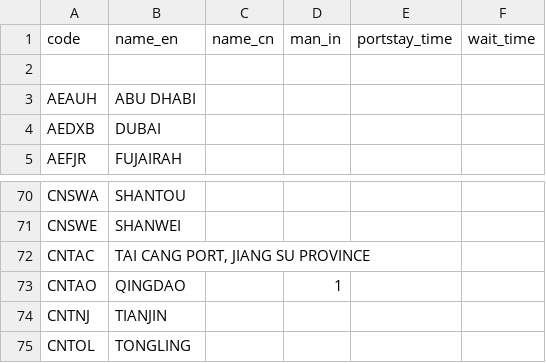
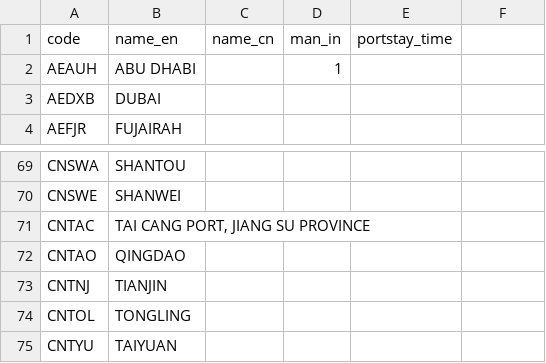
Before and after one commit to LeahLiuL/Schedule-Simulation, a CSV file: shipping_data/ports.csv, drawn as a sheet; only a part is shown, gaps mark what is left out; the shorter side is filled out with more unchanged rows.

Commit message:
Update ports.csv via Data Manager (2026-04-14)

```diff
--- a/shipping_data/ports.csv
+++ b/shipping_data/ports.csv
@@ -1,4 +1,3 @@
-code,name_en,name_cn,man_in,portstay_time,wait_time
-
-"AEAUH","ABU DHABI","","",""
+code,name_en,name_cn,man_in,portstay_time
+"AEAUH","ABU DHABI","","1",""
 "AEDXB","DUBAI","","",""
@@ -72,3 +71,3 @@ code,name_en,name_cn,man_in,portstay_time,wait_time
 "CNTAC","TAI CANG PORT, JIANG SU PROVINCE","","",""
-"CNTAO","QINGDAO","","1",""
+"CNTAO","QINGDAO","","",""
 "CNTNJ","TIANJIN","","",""
```
